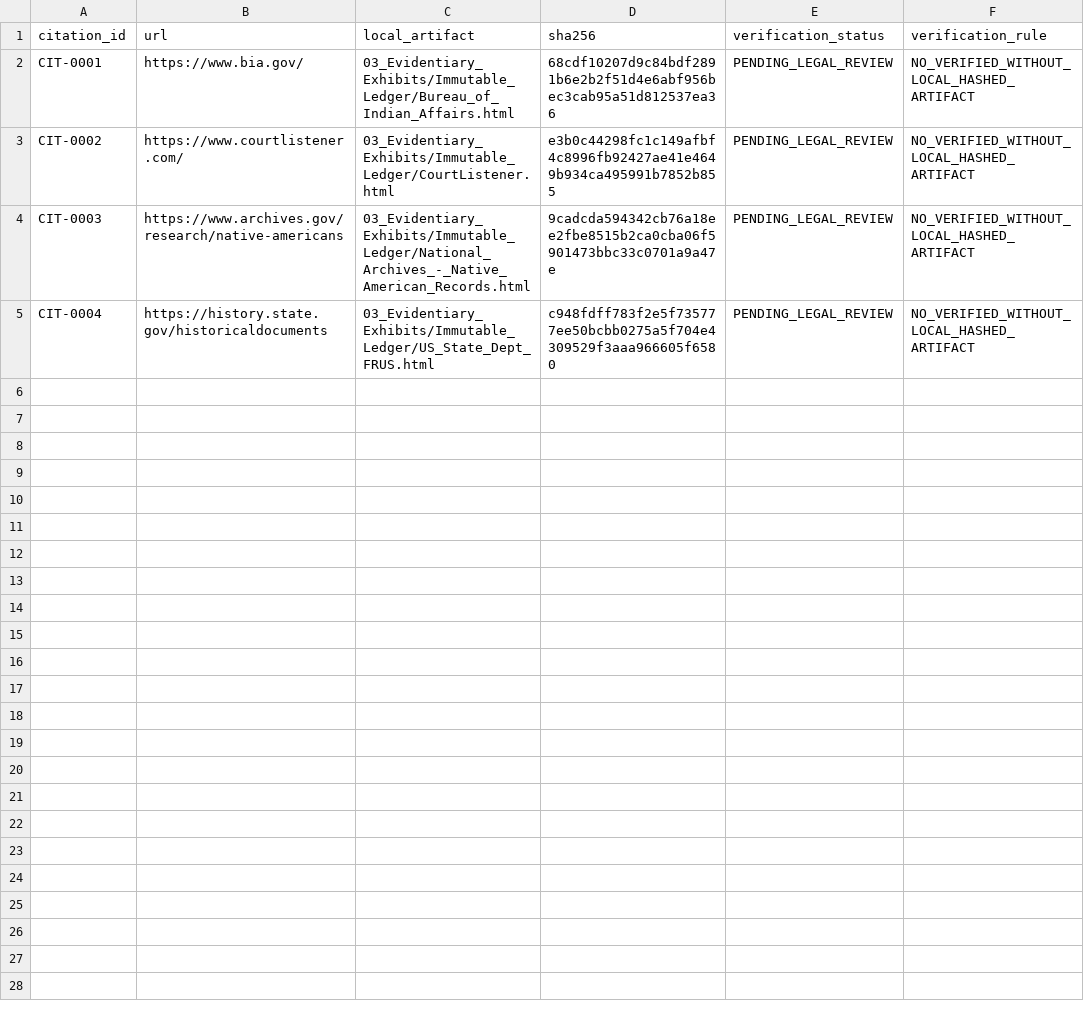
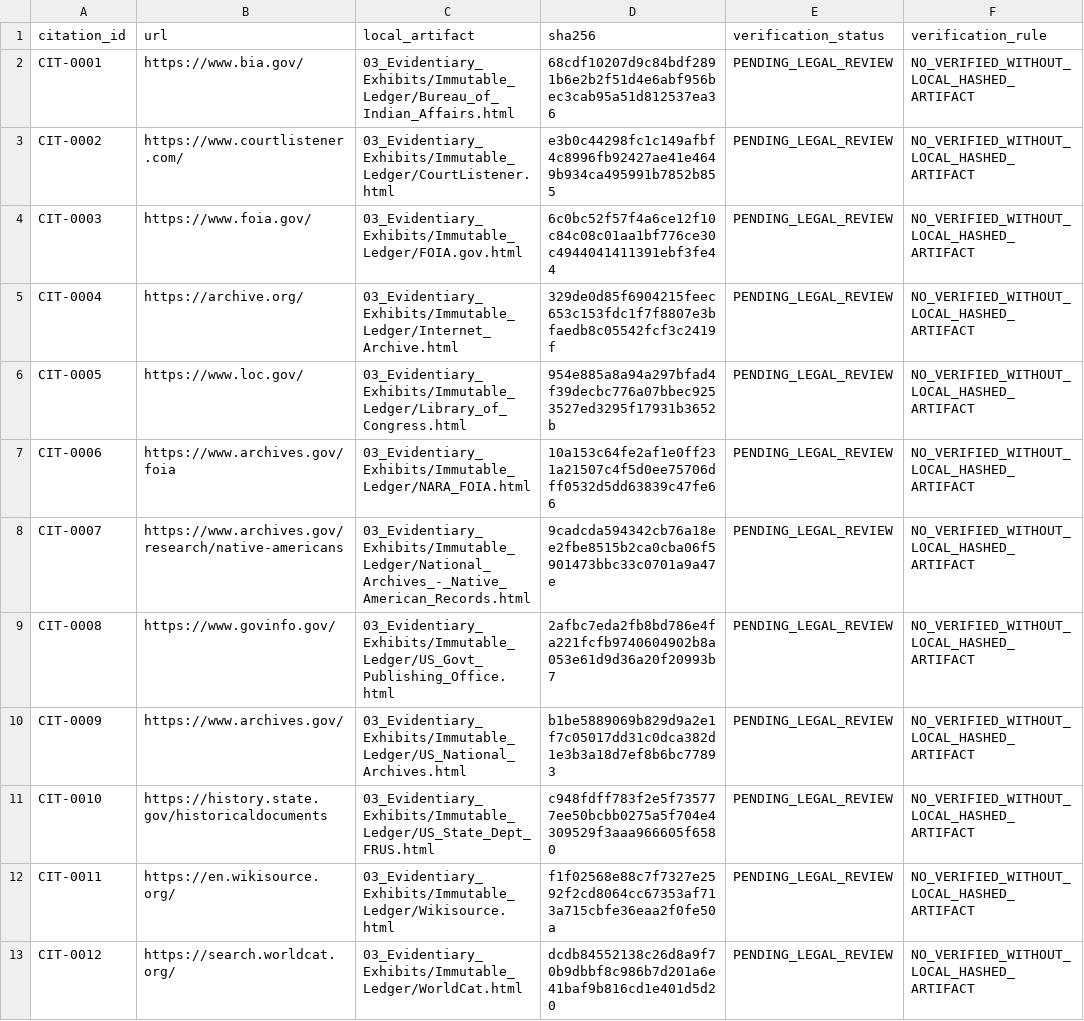
Before and after one commit to GlobalRestitutionAlliance/turtle-island-us-ak-native-village-of-georgetown-master-litigation, a CSV file: 03_Evidentiary_Exhibits/CITATION_INDEX.csv, drawn as a sheet.

Commit message:
Batch 2b: harvest expanded sources, citations, manifests

```diff
--- a/03_Evidentiary_Exhibits/CITATION_INDEX.csv
+++ b/03_Evidentiary_Exhibits/CITATION_INDEX.csv
@@ -3,3 +3,11 @@ CIT-0001,https://www.bia.gov/,03_Evidentiary_Exhibits/Immutable_Ledger/Bureau_of
 CIT-0002,https://www.courtlistener.com/,03_Evidentiary_Exhibits/Immutable_Ledger/CourtListener.html,e3b0c44298fc1c149afbf4c8996fb92427ae41e4649b934ca495991b7852b855,PENDING_LEGAL_REVIEW,NO_VERIFIED_WITHOUT_LOCAL_HASHED_ARTIFACT
-CIT-0003,https://www.archives.gov/research/native-americans,03_Evidentiary_Exhibits/Immutable_Ledger/National_Archives_-_Native_American_Records.html,9cadcda594342cb76a18ee2fbe8515b2ca0cba06f5901473bbc33c0701a9a47e,PENDING_LEGAL_REVIEW,NO_VERIFIED_WITHOUT_LOCAL_HASHED_ARTIFACT
-CIT-0004,https://history.state.gov/historicaldocuments,03_Evidentiary_Exhibits/Immutable_Ledger/US_State_Dept_FRUS.html,c948fdff783f2e5f735777ee50bcbb0275a5f704e4309529f3aaa966605f6580,PENDING_LEGAL_REVIEW,NO_VERIFIED_WITHOUT_LOCAL_HASHED_ARTIFACT
+CIT-0003,https://www.foia.gov/,03_Evidentiary_Exhibits/Immutable_Ledger/FOIA.gov.html,6c0bc52f57f4a6ce12f10c84c08c01aa1bf776ce30c4944041411391ebf3fe44,PENDING_LEGAL_REVIEW,NO_VERIFIED_WITHOUT_LOCAL_HASHED_ARTIFACT
+CIT-0004,https://archive.org/,03_Evidentiary_Exhibits/Immutable_Ledger/Internet_Archive.html,329de0d85f6904215feec653c153fdc1f7f8807e3bfaedb8c05542fcf3c2419f,PENDING_LEGAL_REVIEW,NO_VERIFIED_WITHOUT_LOCAL_HASHED_ARTIFACT
+CIT-0005,https://www.loc.gov/,03_Evidentiary_Exhibits/Immutable_Ledger/Library_of_Congress.html,954e885a8a94a297bfad4f39decbc776a07bbec9253527ed3295f17931b3652b,PENDING_LEGAL_REVIEW,NO_VERIFIED_WITHOUT_LOCAL_HASHED_ARTIFACT
+CIT-0006,https://www.archives.gov/foia,03_Evidentiary_Exhibits/Immutable_Ledger/NARA_FOIA.html,10a153c64fe2af1e0ff231a21507c4f5d0ee75706dff0532d5dd63839c47fe66,PENDING_LEGAL_REVIEW,NO_VERIFIED_WITHOUT_LOCAL_HASHED_ARTIFACT
+CIT-0007,https://www.archives.gov/research/native-americans,03_Evidentiary_Exhibits/Immutable_Ledger/National_Archives_-_Native_American_Records.html,9cadcda594342cb76a18ee2fbe8515b2ca0cba06f5901473bbc33c0701a9a47e,PENDING_LEGAL_REVIEW,NO_VERIFIED_WITHOUT_LOCAL_HASHED_ARTIFACT
+CIT-0008,https://www.govinfo.gov/,03_Evidentiary_Exhibits/Immutable_Ledger/US_Govt_Publishing_Office.html,2afbc7eda2fb8bd786e4fa221fcfb9740604902b8a053e61d9d36a20f20993b7,PENDING_LEGAL_REVIEW,NO_VERIFIED_WITHOUT_LOCAL_HASHED_ARTIFACT
+CIT-0009,https://www.archives.gov/,03_Evidentiary_Exhibits/Immutable_Ledger/US_National_Archives.html,b1be5889069b829d9a2e1f7c05017dd31c0dca382d1e3b3a18d7ef8b6bc77893,PENDING_LEGAL_REVIEW,NO_VERIFIED_WITHOUT_LOCAL_HASHED_ARTIFACT
+CIT-0010,https://history.state.gov/historicaldocuments,03_Evidentiary_Exhibits/Immutable_Ledger/US_State_Dept_FRUS.html,c948fdff783f2e5f735777ee50bcbb0275a5f704e4309529f3aaa966605f6580,PENDING_LEGAL_REVIEW,NO_VERIFIED_WITHOUT_LOCAL_HASHED_ARTIFACT
+CIT-0011,https://en.wikisource.org/,03_Evidentiary_Exhibits/Immutable_Ledger/Wikisource.html,f1f02568e88c7f7327e2592f2cd8064cc67353af713a715cbfe36eaa2f0fe50a,PENDING_LEGAL_REVIEW,NO_VERIFIED_WITHOUT_LOCAL_HASHED_ARTIFACT
+CIT-0012,https://search.worldcat.org/,03_Evidentiary_Exhibits/Immutable_Ledger/WorldCat.html,dcdb84552138c26d8a9f70b9dbbf8c986b7d201a6e41baf9b816cd1e401d5d20,PENDING_LEGAL_REVIEW,NO_VERIFIED_WITHOUT_LOCAL_HASHED_ARTIFACT
```
Also changed, not shown: 32 other files.
